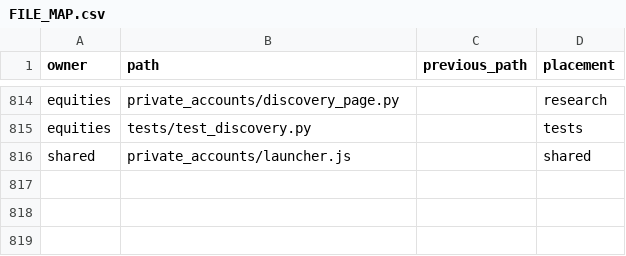
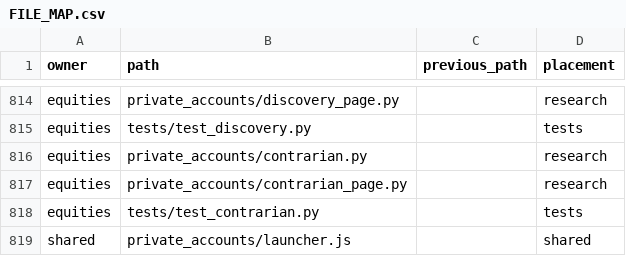
Before and after one commit to sj31134/whale-arbitrage, a CSV file: agents/FILE_MAP.csv, drawn as a sheet; only a part is shown, gaps mark what is left out; the diff names each change by its address in the sheet, - before the commit and + after, or states it on an @@ line.

Commit message:
역발상 시장 시선 괴리 레이더 및 1종목 1투자 비대칭 전략실(/contrarian) 신설
- contrarian.py / contrarian_page.py: 이호걸형(구조적 복리)·하이닉스 적자 바닥 선점형(병목 독점)·마이클 버리형(딥밸류·비대칭 볼록성) 3대 아키타입, 2021~2026 가치함정 반증 매트릭스, 실시간 시선 괴리 스캐너 및 1종목 맞춤 전략 설계기 구현
- chat_page / view / __main__ / README / FILE_MAP: 상단 전용 메뉴(/contrarian), CLI(contrarian --refresh), 가설 연구장 원클릭 연동 및 단위 테스트(test_contrarian.py) 반영

```diff
--- a/agents/FILE_MAP.csv
+++ b/agents/FILE_MAP.csv
+row 816: equities | private_accounts/contrarian.py |  | research
+row 817: equities | private_accounts/contrarian_page.py |  | research
+row 818: equities | tests/test_contrarian.py |  | tests
```
Also changed, not shown: 10 other files.
